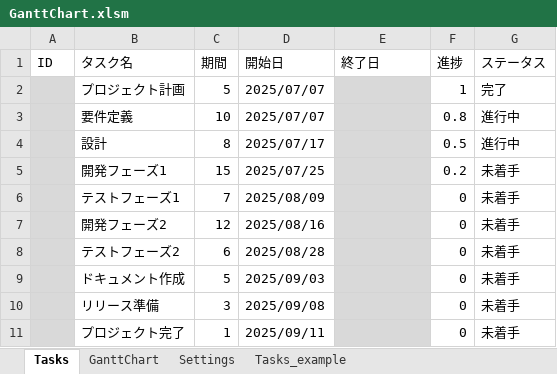
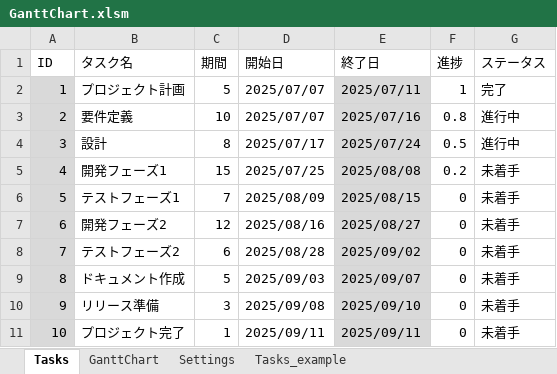
Before and after one commit to qack-dev/GanttChart, an Excel workbook: GanttChart.xlsm, sheet Tasks, drawn as a sheet; values as stored, in another font and other column widths than the file's, no borders; the diff names each change by its address in the sheet, - before the commit and + after, or states it on an @@ line.

```diff
--- a/GanttChart.xlsm (sheet Tasks)
+++ b/GanttChart.xlsm (sheet Tasks)
-A2 (ID): (empty)
+A2 (ID): 1
-E2 (終了日): (empty)
+E2 (終了日): 2025/07/11
-A3 (ID): (empty)
+A3 (ID): 2
-E3 (終了日): (empty)
+E3 (終了日): 2025/07/16
-A4 (ID): (empty)
+A4 (ID): 3
-E4 (終了日): (empty)
+E4 (終了日): 2025/07/24
-A5 (ID): (empty)
+A5 (ID): 4
-E5 (終了日): (empty)
+E5 (終了日): 2025/08/08
-A6 (ID): (empty)
+A6 (ID): 5
-E6 (終了日): (empty)
+E6 (終了日): 2025/08/15
-A7 (ID): (empty)
+A7 (ID): 6
-E7 (終了日): (empty)
+E7 (終了日): 2025/08/27
-A8 (ID): (empty)
+A8 (ID): 7
-E8 (終了日): (empty)
+E8 (終了日): 2025/09/02
-A9 (ID): (empty)
+A9 (ID): 8
-E9 (終了日): (empty)
+E9 (終了日): 2025/09/07
-A10 (ID): (empty)
+A10 (ID): 9
-E10 (終了日): (empty)
+E10 (終了日): 2025/09/10
-A11 (ID): (empty)
+A11 (ID): 10
-E11 (終了日): (empty)
+E11 (終了日): 2025/09/11
```
Also changed, not shown: sheet GanttChart, charts or pictures, 3 other files.
